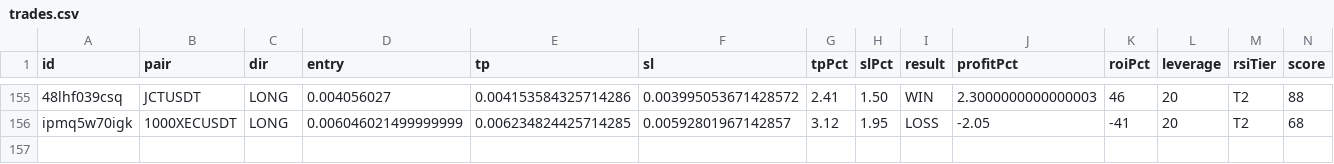
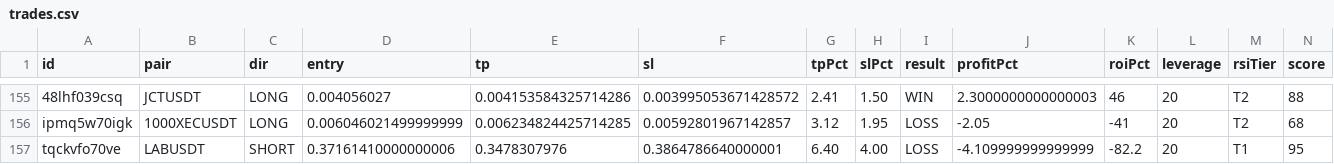
Before and after one commit to kangscalpingv3/kangscalping, a CSV file: trades.csv, drawn as a sheet; only a part is shown, gaps mark what is left out; rows hold the shown columns only; the diff names each change by its address in the sheet, - before the commit and + after, or states it on an @@ line.

Commit message:
📝 Trade closed: LABUSDT LOSS

```diff
--- a/trades.csv
+++ b/trades.csv
+row 157: tqckvfo70ve | LABUSDT | SHORT | 0.37161410000000006 | 0.3478307976 | 0.3864786640000001 | 6.40 | 4.00 | LOSS | -4.109999999999999 | -82.2 | 20 | T1 | 95
```
